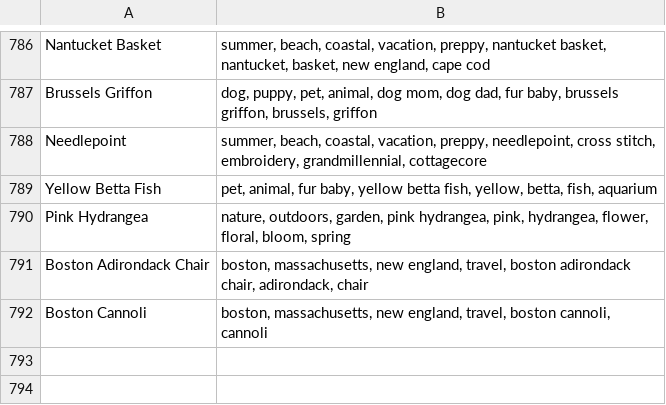
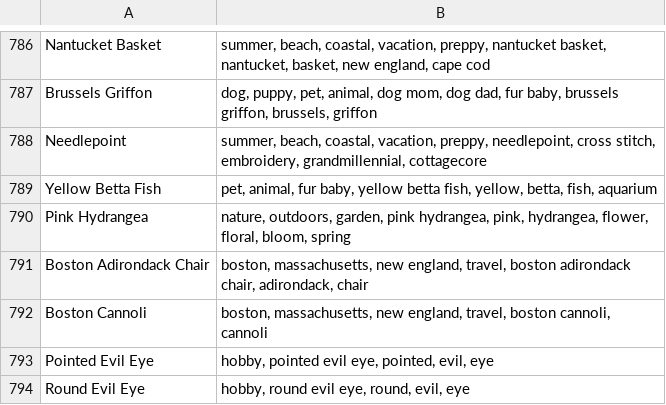
Before and after one commit to jay-abbode/abbode-icons, a CSV file: scripts/icon_tags/tags.csv, drawn as a sheet; only a part is shown, gaps mark what is left out.

Commit message:
Contact sheet generator: Claude-curated themed sheets with PNG/PDF/HTML export

```diff
--- a/scripts/icon_tags/tags.csv
+++ b/scripts/icon_tags/tags.csv
@@ -792 +792,3 @@ Boston Adirondack Chair,"boston, massachusetts, new england, travel, boston adir
 Boston Cannoli,"boston, massachusetts, new england, travel, boston cannoli, cannoli"
+Pointed Evil Eye,"hobby, pointed evil eye, pointed, evil, eye"
+Round Evil Eye,"hobby, round evil eye, round, evil, eye"
```
Also changed, not shown: 8 other files.
